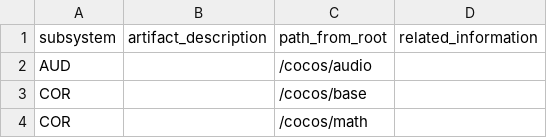
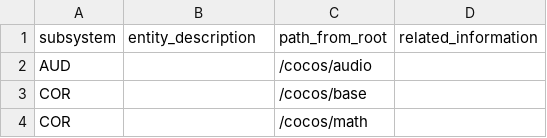
Before and after one commit to gamedev-studies/game-engine-analyser, a CSV file: 3_subsystem_detection/cocos2d-x.csv, drawn as a sheet; only a part is shown.

Commit message:
fix column name for clarity

```diff
--- a/3_subsystem_detection/cocos2d-x.csv
+++ b/3_subsystem_detection/cocos2d-x.csv
@@ -1,2 +1,2 @@
-subsystem,artifact_description,path_from_root,related_information
+subsystem,entity_description,path_from_root,related_information
 AUD,,/cocos/audio,
```
Also changed, not shown: 3_subsystem_detection/godot.csv, 3_subsystem_detection/urho3d.csv.
